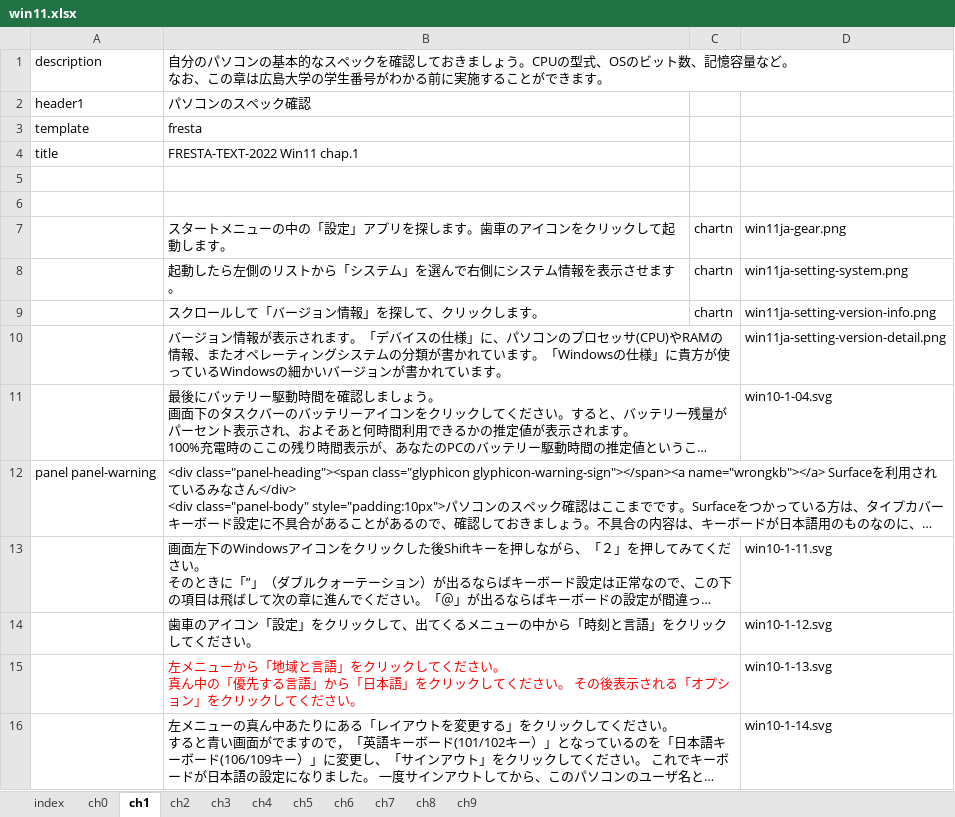
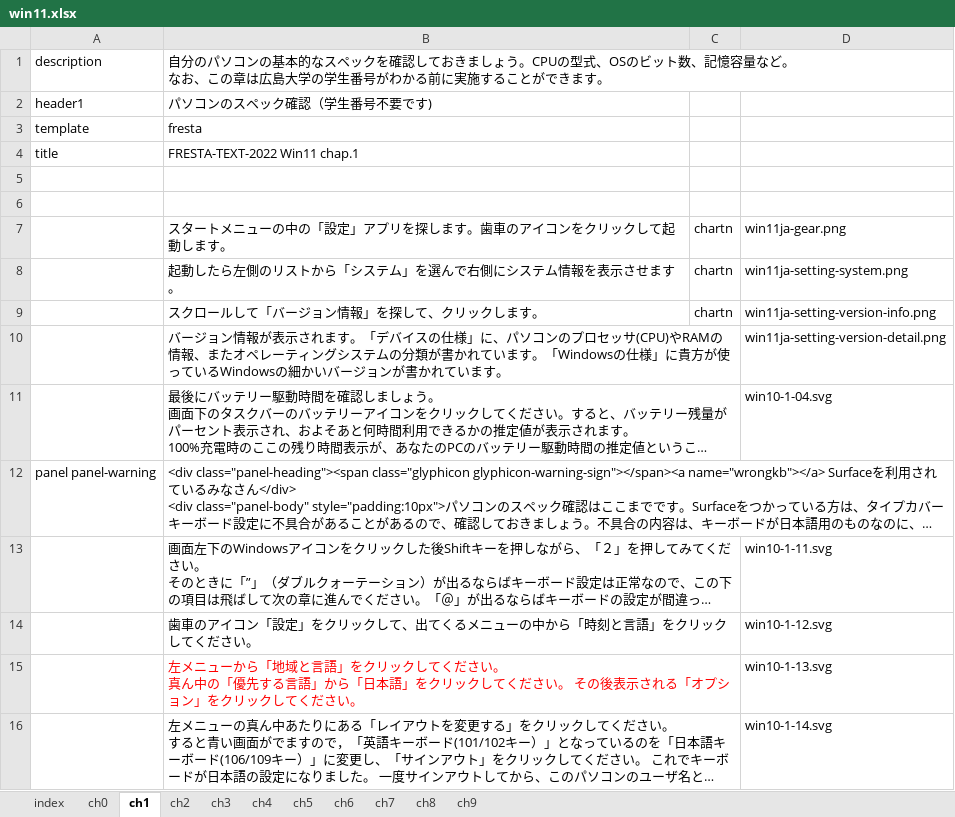
Before and after one commit to gnutar/fresta, an Excel workbook: win11.xlsx, sheet ch1, drawn as a sheet; long unchanged cells end in …; values as stored, in another font and other column widths than the file's, no borders; the diff names each change by its address in the sheet, - before the commit and + after, or states it on an @@ line.

```diff
--- a/win11.xlsx (sheet ch1)
+++ b/win11.xlsx (sheet ch1)
-B2: パソコンのスペック確認
+B2: パソコンのスペック確認（学生番号不要です)
```
Also changed, not shown: sheet ch0.
